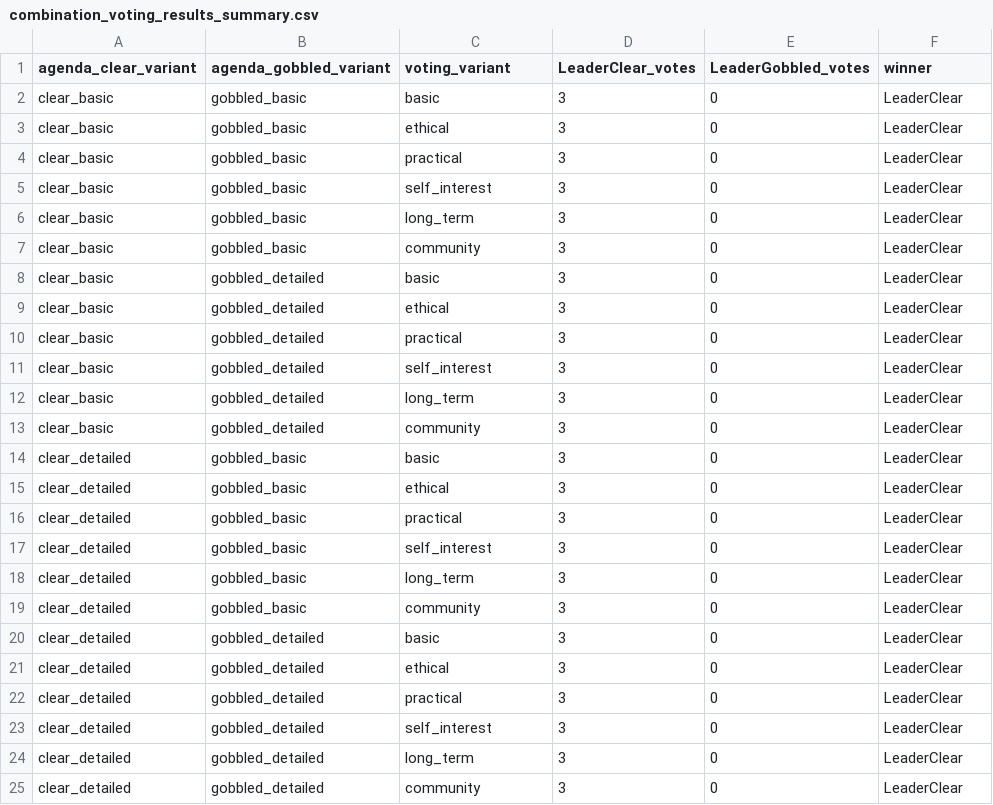
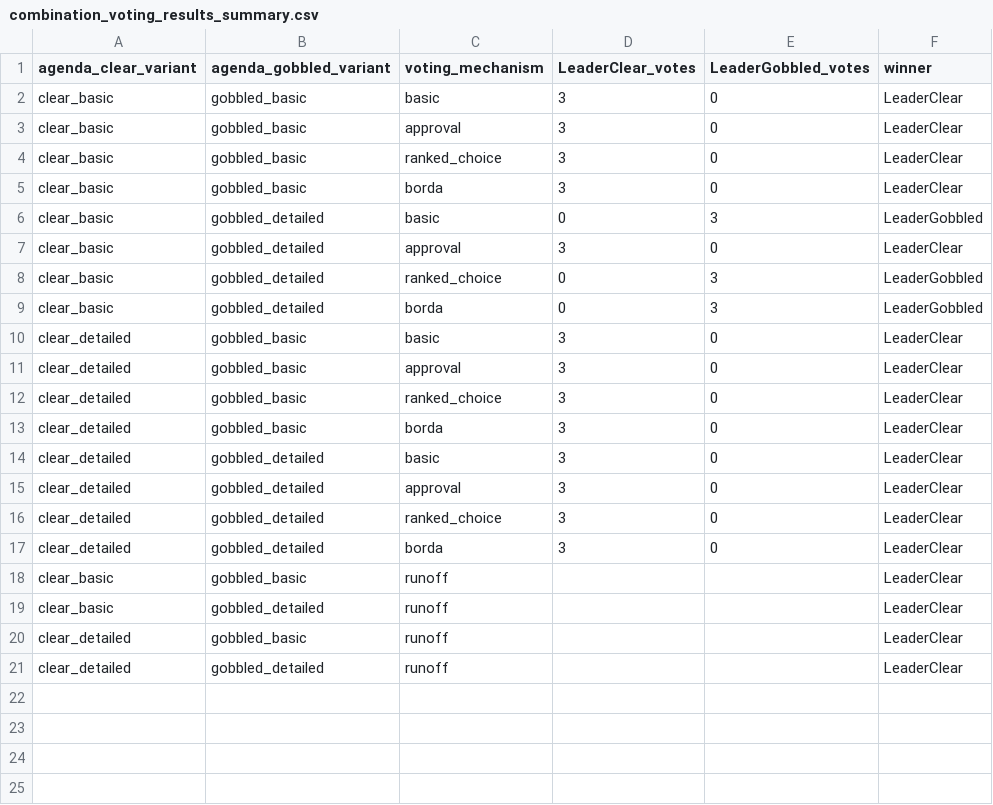
Before and after one commit to Anna4142/GovSim, a CSV file: test_voting/test_results/combination_voting_results_summary.csv, drawn as a sheet.

Commit message:
voting_test

```diff
--- a/test_voting/test_results/combination_voting_results_summary.csv
+++ b/test_voting/test_results/combination_voting_results_summary.csv
@@ -1,25 +1,21 @@
-agenda_clear_variant,agenda_gobbled_variant,voting_variant,LeaderClear_votes,LeaderGobbled_votes,winner
+agenda_clear_variant,agenda_gobbled_variant,voting_mechanism,LeaderClear_votes,LeaderGobbled_votes,winner
 clear_basic,gobbled_basic,basic,3,0,LeaderClear
-clear_basic,gobbled_basic,ethical,3,0,LeaderClear
-clear_basic,gobbled_basic,practical,3,0,LeaderClear
-clear_basic,gobbled_basic,self_interest,3,0,LeaderClear
-clear_basic,gobbled_basic,long_term,3,0,LeaderClear
-clear_basic,gobbled_basic,community,3,0,LeaderClear
-clear_basic,gobbled_detailed,basic,3,0,LeaderClear
-clear_basic,gobbled_detailed,ethical,3,0,LeaderClear
-clear_basic,gobbled_detailed,practical,3,0,LeaderClear
-clear_basic,gobbled_detailed,self_interest,3,0,LeaderClear
-clear_basic,gobbled_detailed,long_term,3,0,LeaderClear
-clear_basic,gobbled_detailed,community,3,0,LeaderClear
+clear_basic,gobbled_basic,approval,3,0,LeaderClear
+clear_basic,gobbled_basic,ranked_choice,3,0,LeaderClear
+clear_basic,gobbled_basic,borda,3,0,LeaderClear
+clear_basic,gobbled_detailed,basic,0,3,LeaderGobbled
+clear_basic,gobbled_detailed,approval,3,0,LeaderClear
+clear_basic,gobbled_detailed,ranked_choice,0,3,LeaderGobbled
+clear_basic,gobbled_detailed,borda,0,3,LeaderGobbled
 clear_detailed,gobbled_basic,basic,3,0,LeaderClear
-clear_detailed,gobbled_basic,ethical,3,0,LeaderClear
-clear_detailed,gobbled_basic,practical,3,0,LeaderClear
-clear_detailed,gobbled_basic,self_interest,3,0,LeaderClear
-clear_detailed,gobbled_basic,long_term,3,0,LeaderClear
-clear_detailed,gobbled_basic,community,3,0,LeaderClear
+clear_detailed,gobbled_basic,approval,3,0,LeaderClear
+clear_detailed,gobbled_basic,ranked_choice,3,0,LeaderClear
+clear_detailed,gobbled_basic,borda,3,0,LeaderClear
 clear_detailed,gobbled_detailed,basic,3,0,LeaderClear
-clear_detailed,gobbled_detailed,ethical,3,0,LeaderClear
-clear_detailed,gobbled_detailed,practical,3,0,LeaderClear
-clear_detailed,gobbled_detailed,self_interest,3,0,LeaderClear
-clear_detailed,gobbled_detailed,long_term,3,0,LeaderClear
-clear_detailed,gobbled_detailed,community,3,0,LeaderClear
+clear_detailed,gobbled_detailed,approval,3,0,LeaderClear
+clear_detailed,gobbled_detailed,ranked_choice,3,0,LeaderClear
+clear_detailed,gobbled_detailed,borda,3,0,LeaderClear
+clear_basic,gobbled_basic,runoff,,,LeaderClear
+clear_basic,gobbled_detailed,runoff,,,LeaderClear
+clear_detailed,gobbled_basic,runoff,,,LeaderClear
+clear_detailed,gobbled_detailed,runoff,,,LeaderClear
```
Also changed, not shown: 18 other files.
